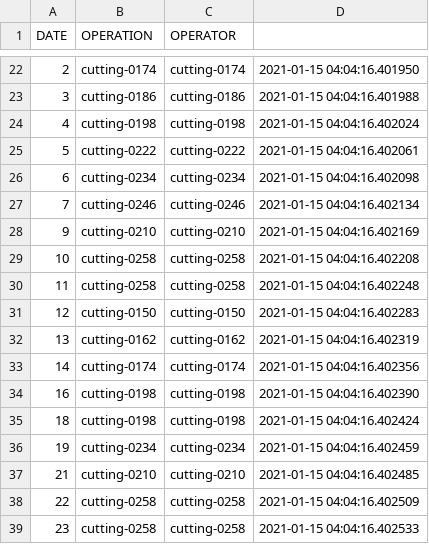
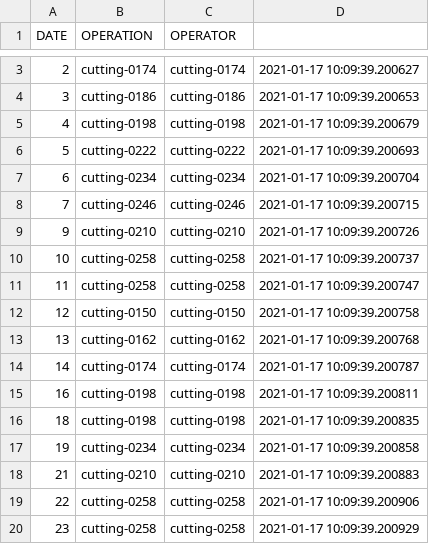
Before and after one commit to wajahat420/QR-and-Barcode-Detector-Translator, a CSV file: barcodes_image.csv, drawn as a sheet; only a part is shown, gaps mark what is left out; the diff covers the shown part only.

```diff
--- a/barcodes_image.csv
+++ b/barcodes_image.csv
@@ -22,18 +3,18 @@ DATE,OPERATION,OPERATOR
-2,cutting-0174,cutting-0174,2021-01-15 04:04:16.401950
-3,cutting-0186,cutting-0186,2021-01-15 04:04:16.401988
-4,cutting-0198,cutting-0198,2021-01-15 04:04:16.402024
-5,cutting-0222,cutting-0222,2021-01-15 04:04:16.402061
-6,cutting-0234,cutting-0234,2021-01-15 04:04:16.402098
-7,cutting-0246,cutting-0246,2021-01-15 04:04:16.402134
-9,cutting-0210,cutting-0210,2021-01-15 04:04:16.402169
-10,cutting-0258,cutting-0258,2021-01-15 04:04:16.402208
-11,cutting-0258,cutting-0258,2021-01-15 04:04:16.402248
-12,cutting-0150,cutting-0150,2021-01-15 04:04:16.402283
-13,cutting-0162,cutting-0162,2021-01-15 04:04:16.402319
-14,cutting-0174,cutting-0174,2021-01-15 04:04:16.402356
-16,cutting-0198,cutting-0198,2021-01-15 04:04:16.402390
-18,cutting-0198,cutting-0198,2021-01-15 04:04:16.402424
-19,cutting-0234,cutting-0234,2021-01-15 04:04:16.402459
-21,cutting-0210,cutting-0210,2021-01-15 04:04:16.402485
-22,cutting-0258,cutting-0258,2021-01-15 04:04:16.402509
-23,cutting-0258,cutting-0258,2021-01-15 04:04:16.402533
+2,cutting-0174,cutting-0174,2021-01-17 10:09:39.200627
+3,cutting-0186,cutting-0186,2021-01-17 10:09:39.200653
+4,cutting-0198,cutting-0198,2021-01-17 10:09:39.200679
+5,cutting-0222,cutting-0222,2021-01-17 10:09:39.200693
+6,cutting-0234,cutting-0234,2021-01-17 10:09:39.200704
+7,cutting-0246,cutting-0246,2021-01-17 10:09:39.200715
+9,cutting-0210,cutting-0210,2021-01-17 10:09:39.200726
+10,cutting-0258,cutting-0258,2021-01-17 10:09:39.200737
+11,cutting-0258,cutting-0258,2021-01-17 10:09:39.200747
+12,cutting-0150,cutting-0150,2021-01-17 10:09:39.200758
+13,cutting-0162,cutting-0162,2021-01-17 10:09:39.200768
+14,cutting-0174,cutting-0174,2021-01-17 10:09:39.200787
+16,cutting-0198,cutting-0198,2021-01-17 10:09:39.200811
+18,cutting-0198,cutting-0198,2021-01-17 10:09:39.200835
+19,cutting-0234,cutting-0234,2021-01-17 10:09:39.200858
+21,cutting-0210,cutting-0210,2021-01-17 10:09:39.200883
+22,cutting-0258,cutting-0258,2021-01-17 10:09:39.200906
+23,cutting-0258,cutting-0258,2021-01-17 10:09:39.200929
```
Also changed, not shown: 19 removed rows and 1 edited cell elsewhere in this file, 7 other files.
